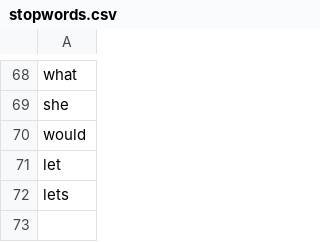
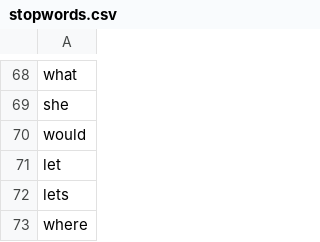
Before and after one commit to kkuivenhoven/Proverbs16, a CSV file: stopwords.csv, drawn as a sheet; only a part is shown, gaps mark what is left out.

```diff
--- a/stopwords.csv
+++ b/stopwords.csv
@@ -72 +72,2 @@ let
 lets
+where
```
Also changed, not shown: 6 other files.
